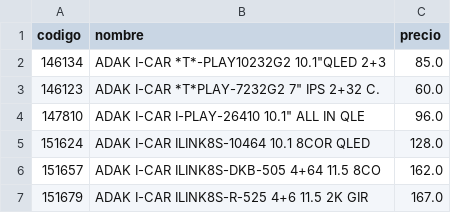
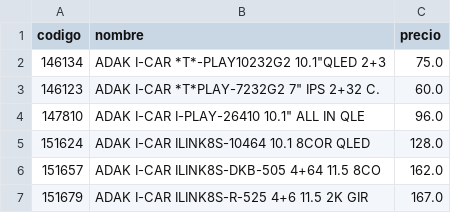
Before and after one commit to Gabrieluz1985/monitor-senki, a CSV file: productos_anterior.csv, drawn as a sheet; only a part is shown.

```diff
--- a/productos_anterior.csv
+++ b/productos_anterior.csv
@@ -1,3 +1,3 @@
 codigo,nombre,precio
-146134,"ADAK I-CAR *T*-PLAY10232G2 10.1""QLED 2+3",85.0
+146134,"ADAK I-CAR *T*-PLAY10232G2 10.1""QLED 2+3",75.0
 146123,"ADAK I-CAR *T*PLAY-7232G2 7"" IPS 2+32 C.",60.0
```
